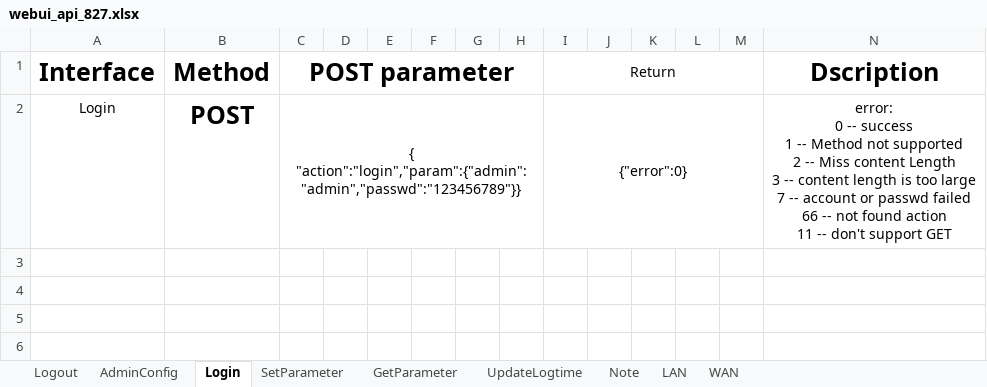
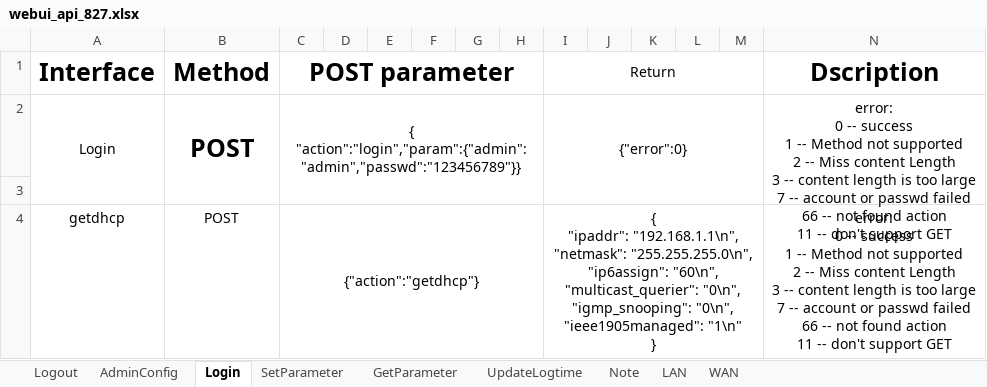
Before and after one commit to zj1105/opwrt, an Excel workbook: Lan_api/webui_api_827.xlsx, sheet Login, drawn as a sheet; values as stored, in another font and other column widths than the file's, no borders; ↵ is a line break in a cell; the diff names each change by its address in the sheet, - before the commit and + after, or states it on an @@ line.

Commit message:
update a webui_api_827.xlsx

```diff
--- a/Lan_api/webui_api_827.xlsx (sheet Login)
+++ b/Lan_api/webui_api_827.xlsx (sheet Login)
+A2:A3 merged
+B2:B3 merged
+N2:N3 merged
+row 3: (empty)
+row 4: getdhcp | POST | {"action":"getdhcp"} |  |  |  |  |  | { ↵ "ipaddr": "192.168.1.1\n", ↵ "netmask": "255.255.255.0\n", ↵ "ip6assign": "60\n", ↵ "multicast_querier": "0\n", ↵ "igmp_snooping": "0\n", ↵ "ieee1905managed": "1\n" ↵ } |  |  |  |  | error: ↵ 0 -- success ↵ 1 -- Method not supported ↵ 2 -- Miss content Length ↵ 3 -- content length is too large ↵ 7 -- account or passwd failed ↵ 66 -- not found action ↵ 11 -- don't support GET
```
